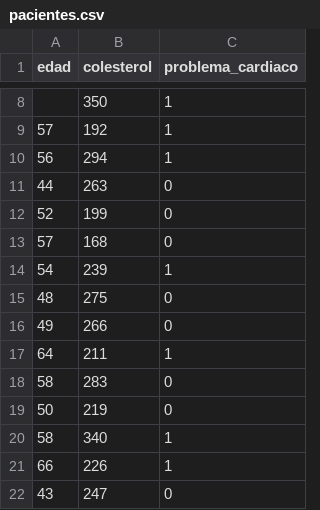
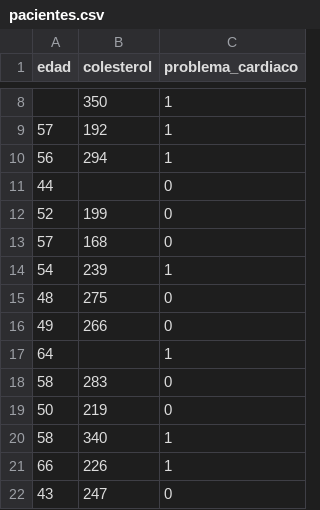
Before and after one commit to adiacla/bigdata, a CSV file: pacientes.csv, drawn as a sheet; only a part is shown, gaps mark what is left out.

Commit message:
Update pacientes.csv

```diff
--- a/pacientes.csv
+++ b/pacientes.csv
@@ -10,3 +10,3 @@
 56,294,1
-44,263,0
+44,,0
 52,199,0
@@ -16,3 +16,3 @@
 49,266,0
-64,211,1
+64,,1
 58,283,0
```
